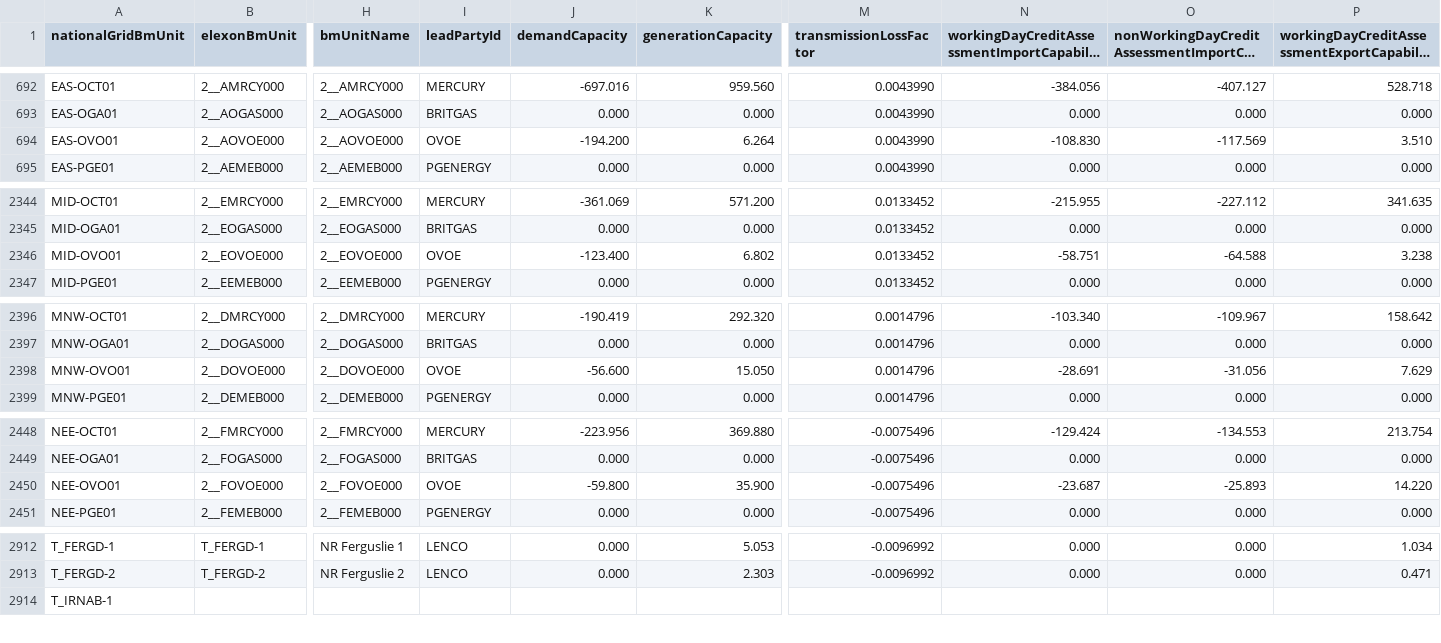
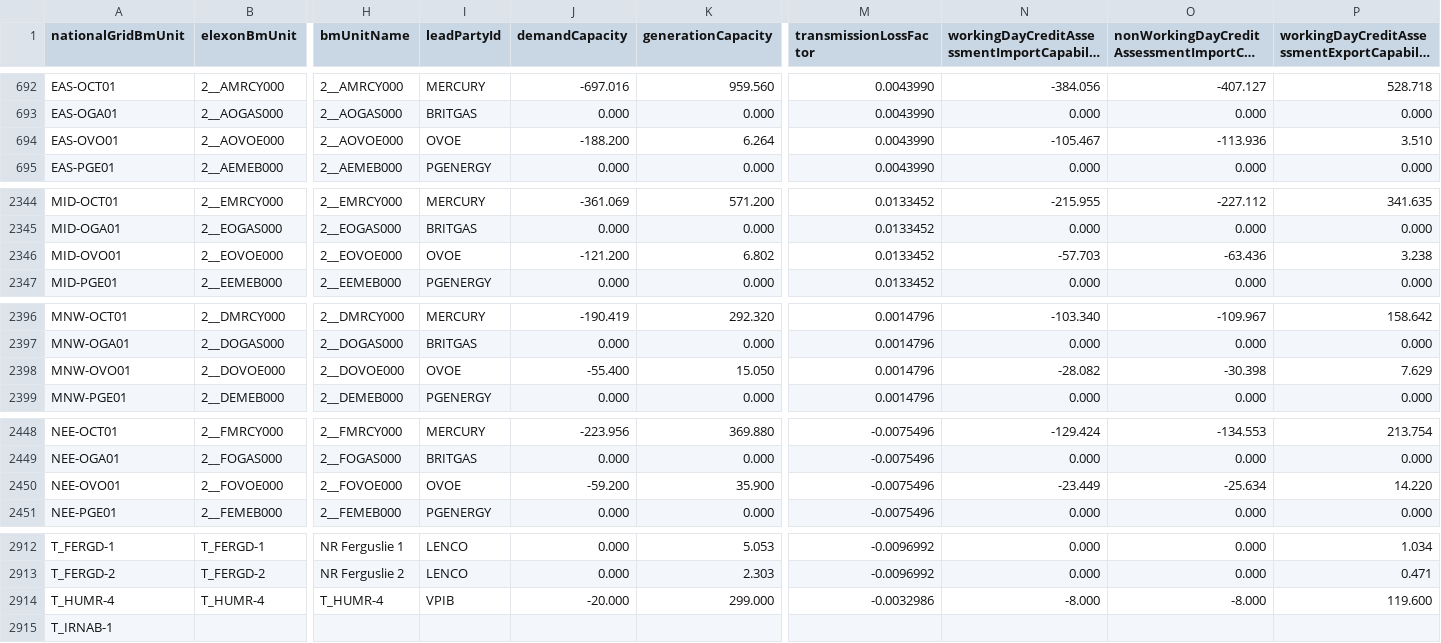
Before and after one commit to e-zaline/power-plant-explorer, a CSV file: data/unit list/elexon/ElexonUnits.csv, drawn as a sheet; only a part is shown, gaps mark what is left out; long unchanged cells end in …; rows hold the shown columns only; the diff covers the shown part only; the diff names each change by its address in the sheet, - before the commit and + after, or states it on an @@ line.

```diff
--- a/data/unit list/elexon/ElexonUnits.csv
+++ b/data/unit list/elexon/ElexonUnits.csv
-J694 (demandCapacity): -194.200
+J694 (demandCapacity): -188.200
-N694: -108.830
+N694: -105.467
-O694: -117.569
+O694: -113.936
-J2346 (demandCapacity): -123.400
+J2346 (demandCapacity): -121.200
-N2346: -58.751
+N2346: -57.703
-O2346: -64.588
+O2346: -63.436
-J2398 (demandCapacity): -56.600
+J2398 (demandCapacity): -55.400
-N2398: -28.691
+N2398: -28.082
-O2398: -31.056
+O2398: -30.398
-J2450 (demandCapacity): -59.800
+J2450 (demandCapacity): -59.200
-N2450: -23.687
+N2450: -23.449
-O2450: -25.893
+O2450: -25.634
+row 2914: T_HUMR-4 | T_HUMR-4 | T_HUMR-4 | VPIB | -20.000 | 299.000 | -0.0032986 | -8.000 | -8.000 | 119.600
```
Also changed, not shown: 15 edited cells elsewhere in this file, 3 other files.
